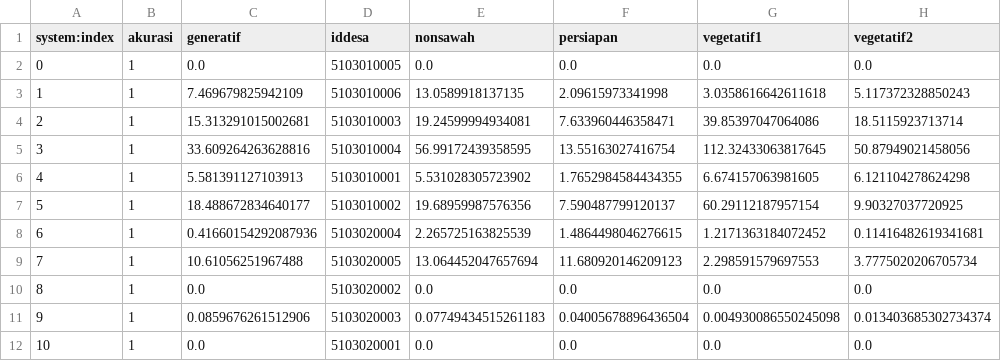
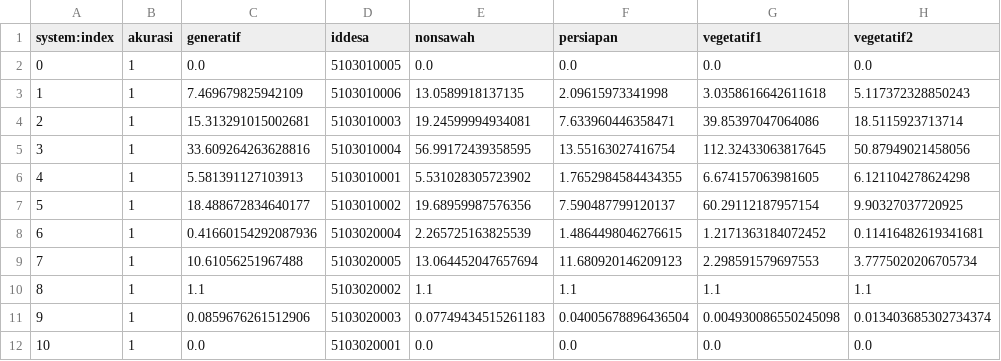
Before and after one commit to jey-neutron/agriSatelite, a CSV file: data/hasil_ML_satelit/hasil_01_2024.csv, drawn as a sheet; only a part is shown; the diff names each change by its address in the sheet, - before the commit and + after, or states it on an @@ line.

Commit message:
Update hasil_01_2024.csv

```diff
--- a/data/hasil_ML_satelit/hasil_01_2024.csv
+++ b/data/hasil_ML_satelit/hasil_01_2024.csv
-C10 (generatif): 0.0
+C10 (generatif): 1.1
-E10 (nonsawah): 0.0
+E10 (nonsawah): 1.1
-F10 (persiapan): 0.0
+F10 (persiapan): 1.1
-G10 (vegetatif1): 0.0
+G10 (vegetatif1): 1.1
-H10 (vegetatif2): 0.0
+H10 (vegetatif2): 1.1
```
